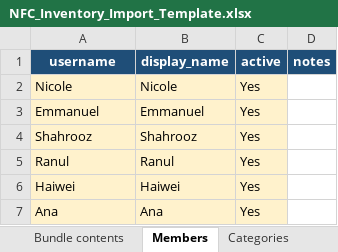
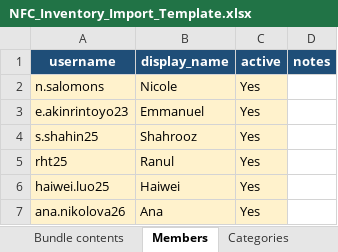
Before and after one commit to PAIR-Lab-Imperial/nfc-inventory, an Excel workbook: data/templates/NFC_Inventory_Import_Template.xlsx, sheet Members, drawn as a sheet; values as stored, in another font and other column widths than the file's, no borders; table styles not drawn; the diff names each change by its address in the sheet, - before the commit and + after, or states it on an @@ line.

```diff
--- a/data/templates/NFC_Inventory_Import_Template.xlsx (sheet Members)
+++ b/data/templates/NFC_Inventory_Import_Template.xlsx (sheet Members)
-A2 (username): Nicole
+A2 (username): n.salomons
-A3 (username): Emmanuel
+A3 (username): e.akinrintoyo23
-A4 (username): Shahrooz
+A4 (username): s.shahin25
-A5 (username): Ranul
+A5 (username): rht25
-A6 (username): Haiwei
+A6 (username): haiwei.luo25
-A7 (username): Ana
+A7 (username): ana.nikolova26
```
Also changed, not shown: sheet Equipment, sheet Bundle contents, sheet Categories, sheet Read me, 10 other files.
